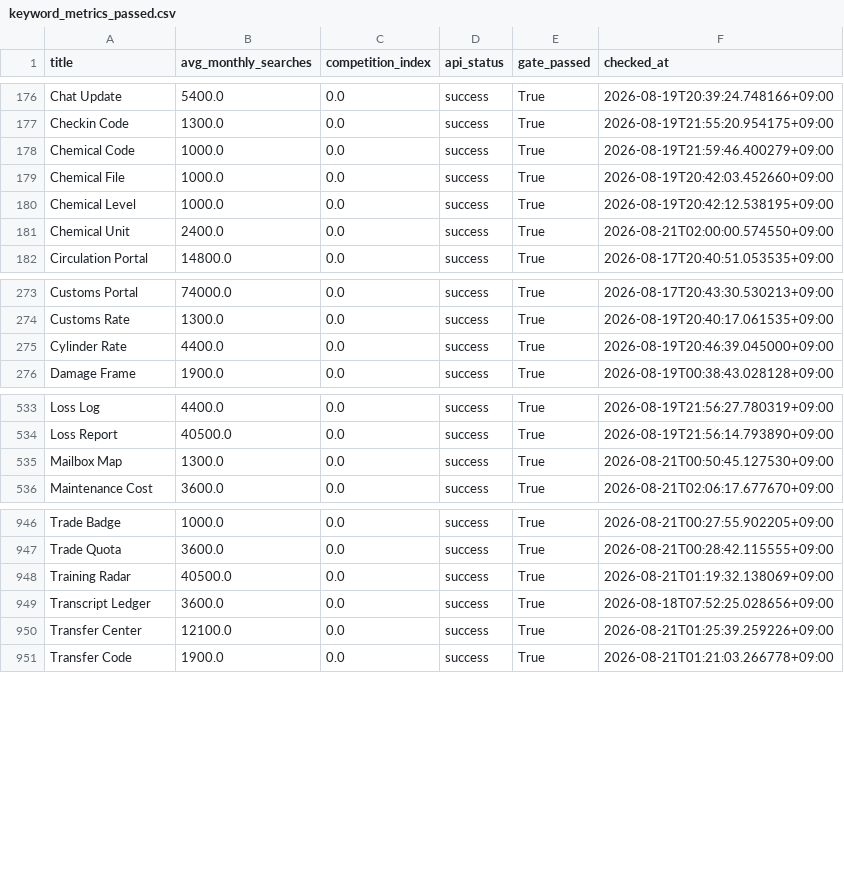
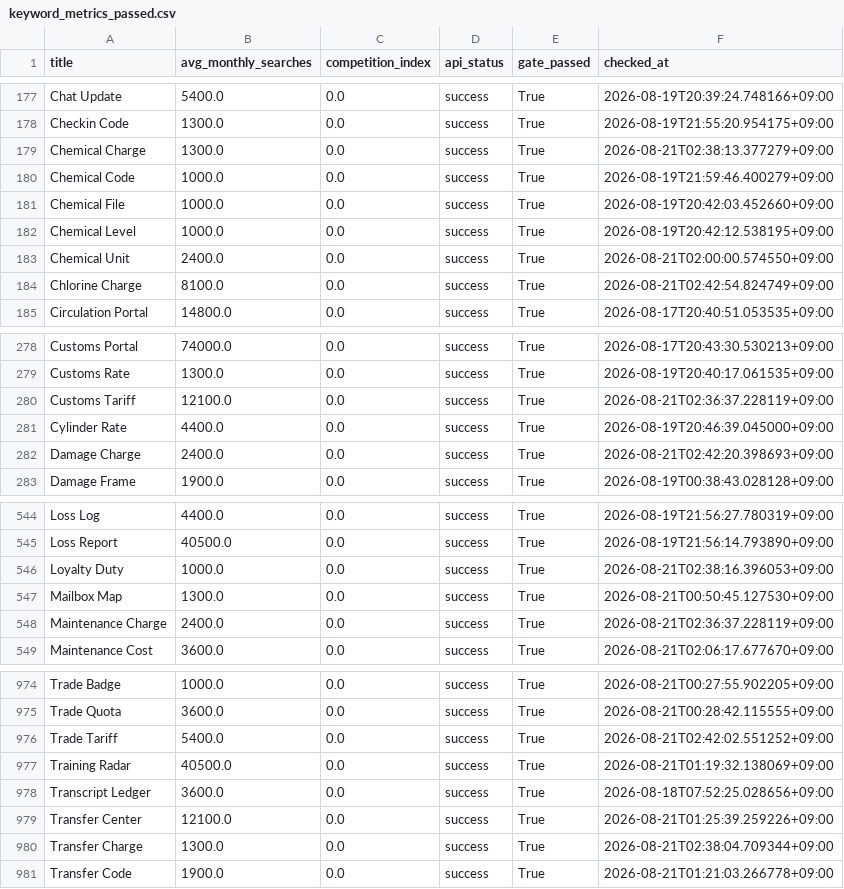
Before and after one commit to daramg814/SAAS_WORDS_TWO, a CSV file: output/deliverables/history/keyword_metrics_passed.csv, drawn as a sheet; only a part is shown, gaps mark what is left out; the diff covers the shown part only.

```diff
--- a/output/deliverables/history/keyword_metrics_passed.csv
+++ b/output/deliverables/history/keyword_metrics_passed.csv
@@ -177,2 +178,3 @@ Chat Update,5400.0,0.0,success,True,2026-08-19T20:39:24.748166+09:00
 Checkin Code,1300.0,0.0,success,True,2026-08-19T21:55:20.954175+09:00
+Chemical Charge,1300.0,0.0,success,True,2026-08-21T02:38:13.377279+09:00
 Chemical Code,1000.0,0.0,success,True,2026-08-19T21:59:46.400279+09:00
@@ -181,2 +183,3 @@ Chemical Level,1000.0,0.0,success,True,2026-08-19T20:42:12.538195+09:00
 Chemical Unit,2400.0,0.0,success,True,2026-08-21T02:00:00.574550+09:00
+Chlorine Charge,8100.0,0.0,success,True,2026-08-21T02:42:54.824749+09:00
 Circulation Portal,14800.0,0.0,success,True,2026-08-17T20:40:51.053535+09:00
@@ -274,3 +279,5 @@ Customs Portal,74000.0,0.0,success,True,2026-08-17T20:43:30.530213+09:00
 Customs Rate,1300.0,0.0,success,True,2026-08-19T20:40:17.061535+09:00
+Customs Tariff,12100.0,0.0,success,True,2026-08-21T02:36:37.228119+09:00
 Cylinder Rate,4400.0,0.0,success,True,2026-08-19T20:46:39.045000+09:00
+Damage Charge,2400.0,0.0,success,True,2026-08-21T02:42:20.398693+09:00
 Damage Frame,1900.0,0.0,success,True,2026-08-19T00:38:43.028128+09:00
@@ -534,3 +545,5 @@ Loss Log,4400.0,0.0,success,True,2026-08-19T21:56:27.780319+09:00
 Loss Report,40500.0,0.0,success,True,2026-08-19T21:56:14.793890+09:00
+Loyalty Duty,1000.0,0.0,success,True,2026-08-21T02:38:16.396053+09:00
 Mailbox Map,1300.0,0.0,success,True,2026-08-21T00:50:45.127530+09:00
+Maintenance Charge,2400.0,0.0,success,True,2026-08-21T02:36:37.228119+09:00
 Maintenance Cost,3600.0,0.0,success,True,2026-08-21T02:06:17.677670+09:00
@@ -947,2 +975,3 @@ Trade Badge,1000.0,0.0,success,True,2026-08-21T00:27:55.902205+09:00
 Trade Quota,3600.0,0.0,success,True,2026-08-21T00:28:42.115555+09:00
+Trade Tariff,5400.0,0.0,success,True,2026-08-21T02:42:02.551252+09:00
 Training Radar,40500.0,0.0,success,True,2026-08-21T01:19:32.138069+09:00
@@ -950,2 +979,3 @@ Transcript Ledger,3600.0,0.0,success,True,2026-08-18T07:52:25.028656+09:00
 Transfer Center,12100.0,0.0,success,True,2026-08-21T01:25:39.259226+09:00
+Transfer Charge,1300.0,0.0,success,True,2026-08-21T02:38:04.709344+09:00
 Transfer Code,1900.0,0.0,success,True,2026-08-21T01:21:03.266778+09:00
```
Also changed, not shown: 25 added rows elsewhere in this file, config/word_bank_expansions.csv, output/_pipeline/analysis/round_history.csv, 8 other files.
